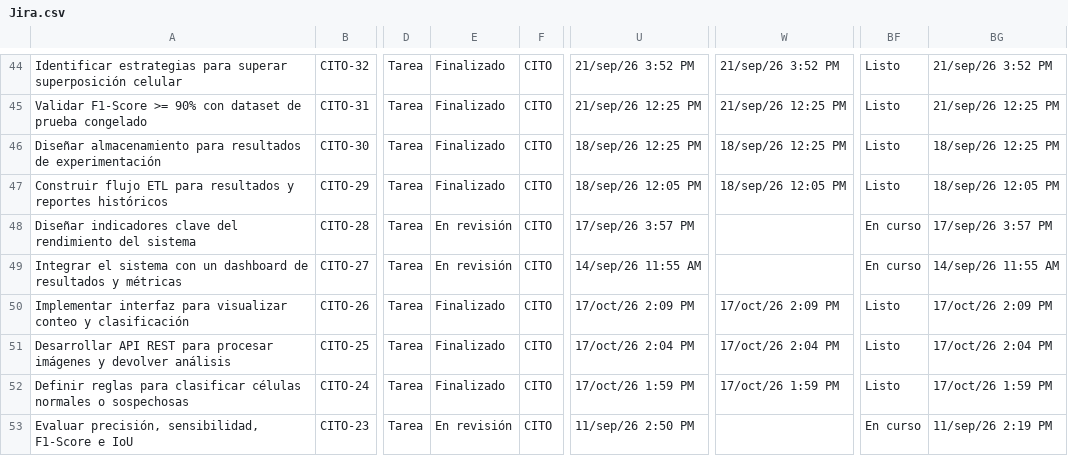
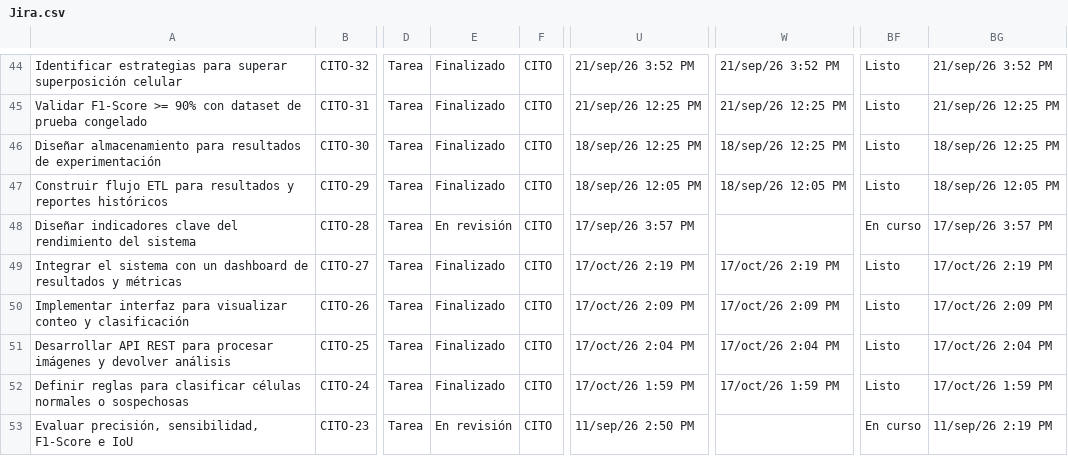
Before and after one commit to zowy4/CitoCounter-Proto, a CSV file: .github/Jira.csv, drawn as a sheet; only a part is shown, gaps mark what is left out; the diff names each change by its address in the sheet, - before the commit and + after, or states it on an @@ line.

```diff
--- a/.github/Jira.csv
+++ b/.github/Jira.csv
-E49: En revisión
+E49: Finalizado
-U49: 14/sep/26 11:55 AM
+U49: 17/oct/26 2:19 PM
-W49: (empty)
+W49: 17/oct/26 2:19 PM
-BF49: En curso
+BF49: Listo
-BG49: 14/sep/26 11:55 AM
+BG49: 17/oct/26 2:19 PM
```
Also changed, not shown: 4 other files.
